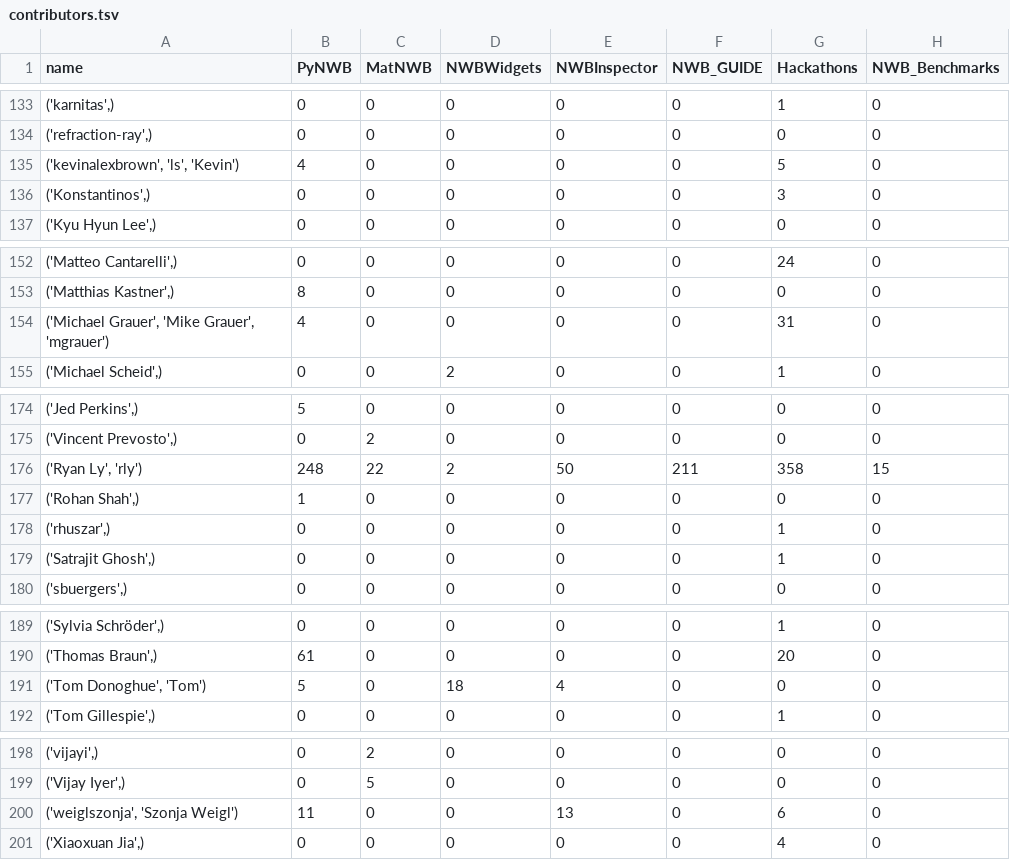
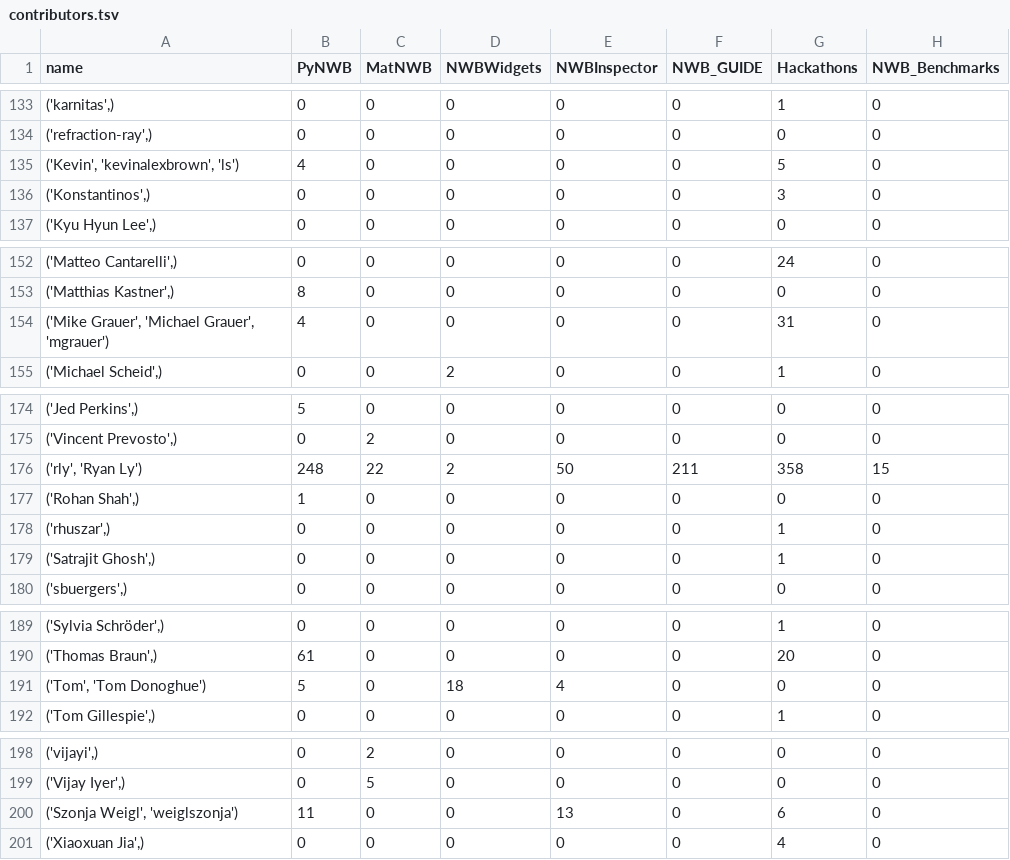
Before and after one commit to NeurodataWithoutBorders/nwb-project-analytics, a TSV file: data/contributors.tsv, drawn as a sheet; only a part is shown, gaps mark what is left out; the diff covers the shown part only; the diff names each change by its address in the sheet, - before the commit and + after, or states it on an @@ line.

```diff
--- a/data/contributors.tsv
+++ b/data/contributors.tsv
-A135 (name): ('kevinalexbrown', 'ls', 'Kevin')
+A135 (name): ('Kevin', 'kevinalexbrown', 'ls')
-A154 (name): ('Michael Grauer', 'Mike Grauer', 'mgrauer')
+A154 (name): ('Mike Grauer', 'Michael Grauer', 'mgrauer')
-A176 (name): ('Ryan Ly', 'rly')
+A176 (name): ('rly', 'Ryan Ly')
-A191 (name): ('Tom Donoghue', 'Tom')
+A191 (name): ('Tom', 'Tom Donoghue')
-A200 (name): ('weiglszonja', 'Szonja Weigl')
+A200 (name): ('Szonja Weigl', 'weiglszonja')
```
Also changed, not shown: 15 edited cells elsewhere in this file, 2 other files.
